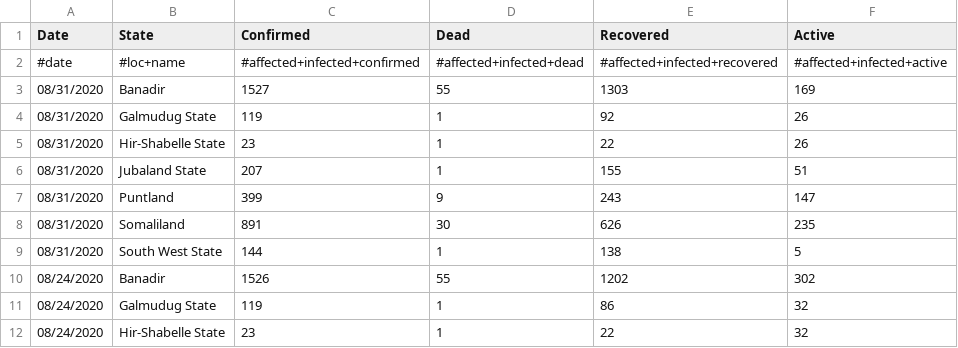
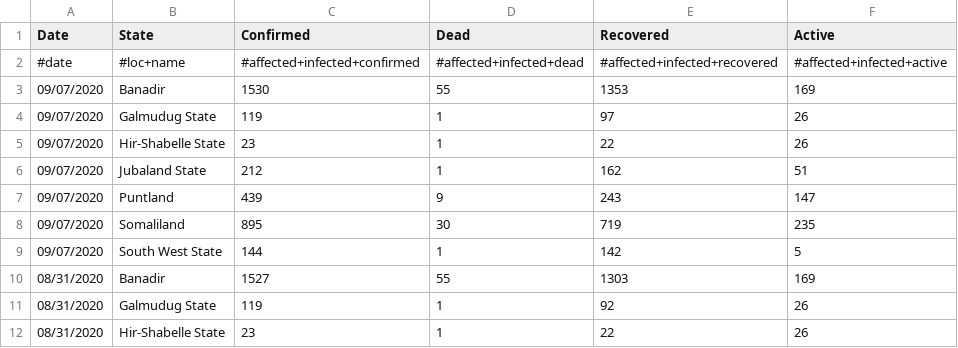
Before and after one commit to JaredJRoss/pa-COVID-model-parameterization, a CSV file: Inputs/SOM/COVID/covid_data.csv, drawn as a sheet; only a part is shown; the shorter side is filled out with more unchanged rows; the diff names each change by its address in the sheet, - before the commit and + after, or states it on an @@ line.

```diff
--- a/Inputs/SOM/COVID/covid_data.csv
+++ b/Inputs/SOM/COVID/covid_data.csv
+row 3: 09/07/2020 | Banadir | 1530 | 55 | 1353 | 169
+row 4: 09/07/2020 | Galmudug State | 119 | 1 | 97 | 26
+row 5: 09/07/2020 | Hir-Shabelle State | 23 | 1 | 22 | 26
+row 6: 09/07/2020 | Jubaland State | 212 | 1 | 162 | 51
+row 7: 09/07/2020 | Puntland | 439 | 9 | 243 | 147
+row 8: 09/07/2020 | Somaliland | 895 | 30 | 719 | 235
+row 9: 09/07/2020 | South West State | 144 | 1 | 142 | 5
```
Also changed, not shown: Inputs/AFG/COVID/covid_data.csv, Inputs/IRQ/COVID/covid_data.csv, 28 other files.
